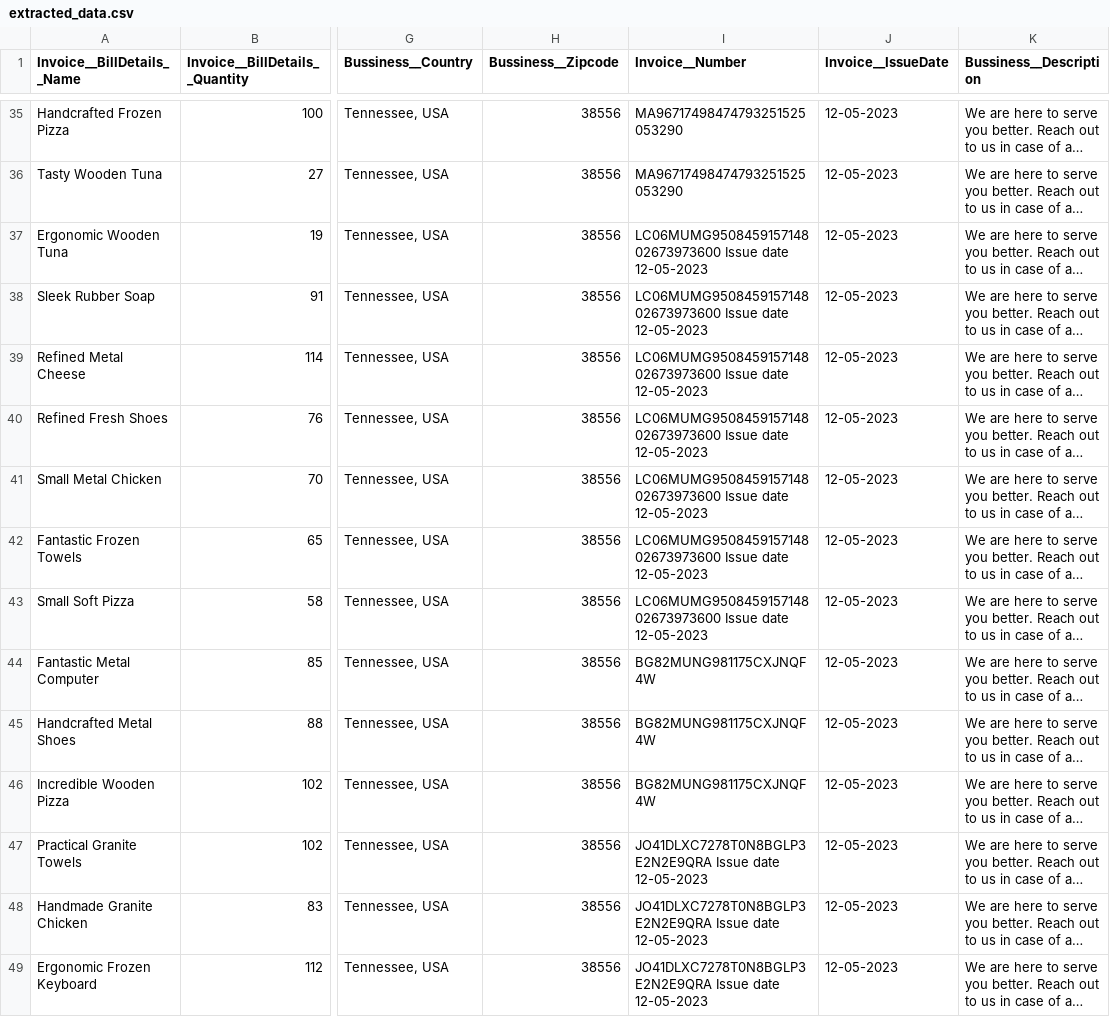
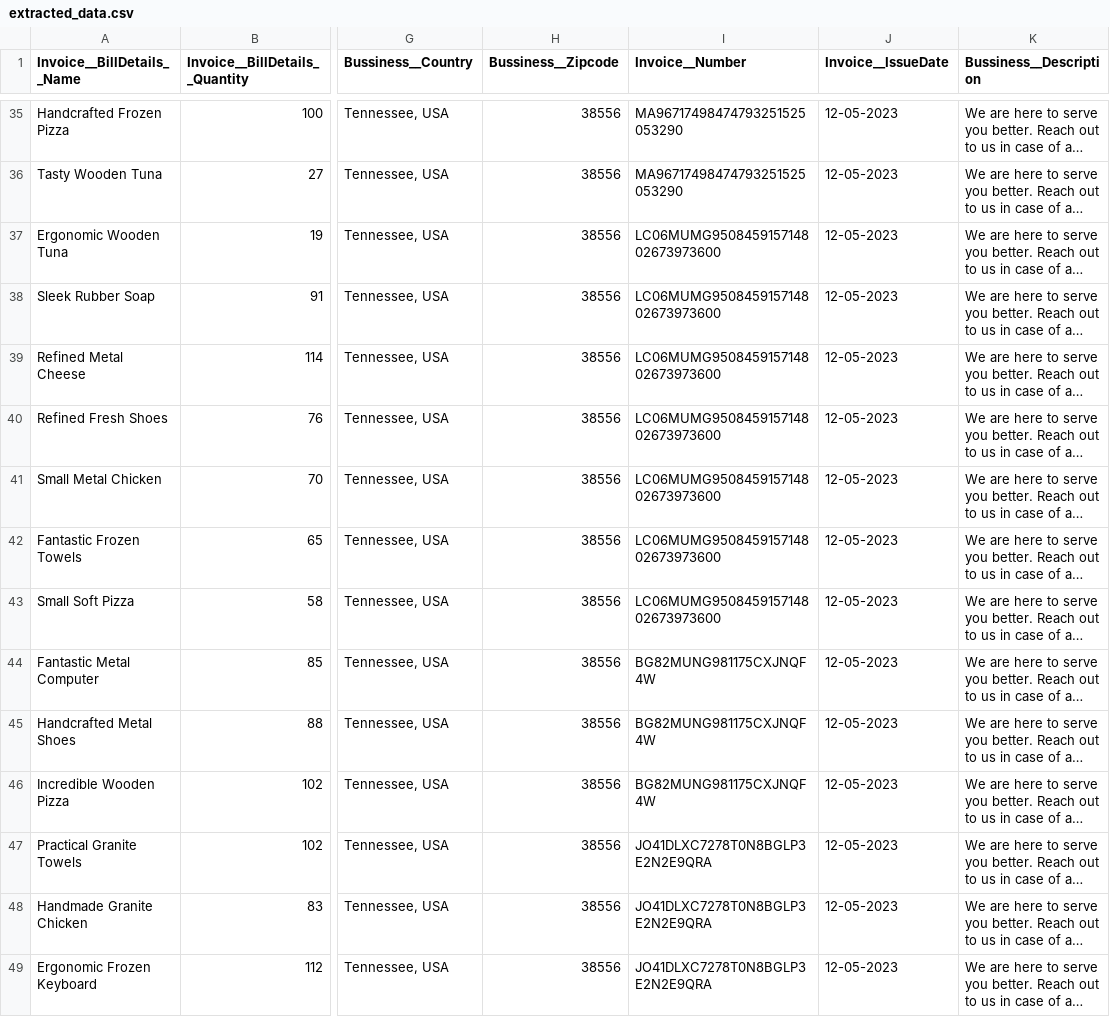
Before and after one commit to Pranay-Pandey/Adobe-Invoice-Info-extraction, a CSV file: extracted_data.csv, drawn as a sheet; only a part is shown, gaps mark what is left out; long unchanged cells end in …; the diff covers the shown part only; the diff names each change by its address in the sheet, - before the commit and + after, or states it on an @@ line.

Commit message:
Updating the Invoice Number extraction bug

```diff
--- a/extracted_data.csv
+++ b/extracted_data.csv
-I37:I43 (Invoice__Number): LC06MUMG950845915714802673973600 Issue date 12-05-2023
+I37:I43 (Invoice__Number): LC06MUMG950845915714802673973600
-I47:I49 (Invoice__Number): JO41DLXC7278T0N8BGLP3E2N2E9QRA Issue date 12-05-2023
+I47:I49 (Invoice__Number): JO41DLXC7278T0N8BGLP3E2N2E9QRA
```
Also changed, not shown: 122 edited cells elsewhere in this file, 3 other files.
